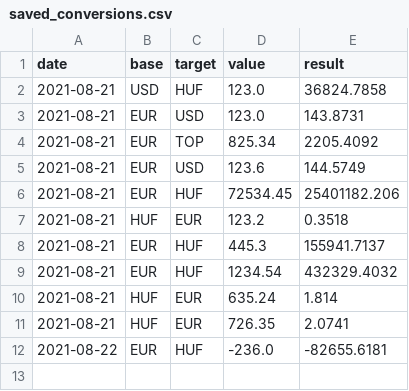
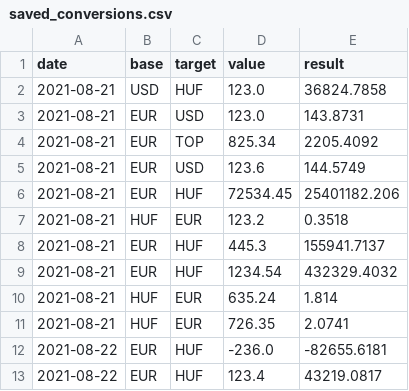
Before and after one commit to Gellifree/innovitech_currency_converter, a CSV file: src/currency/data/saved_conversions.csv, drawn as a sheet; the diff names each change by its address in the sheet, - before the commit and + after, or states it on an @@ line.

```diff
--- a/src/currency/data/saved_conversions.csv
+++ b/src/currency/data/saved_conversions.csv
+row 13: 2021-08-22 | EUR | HUF | 123.4 | 43219.0817
```
Also changed, not shown: 5 other files.
